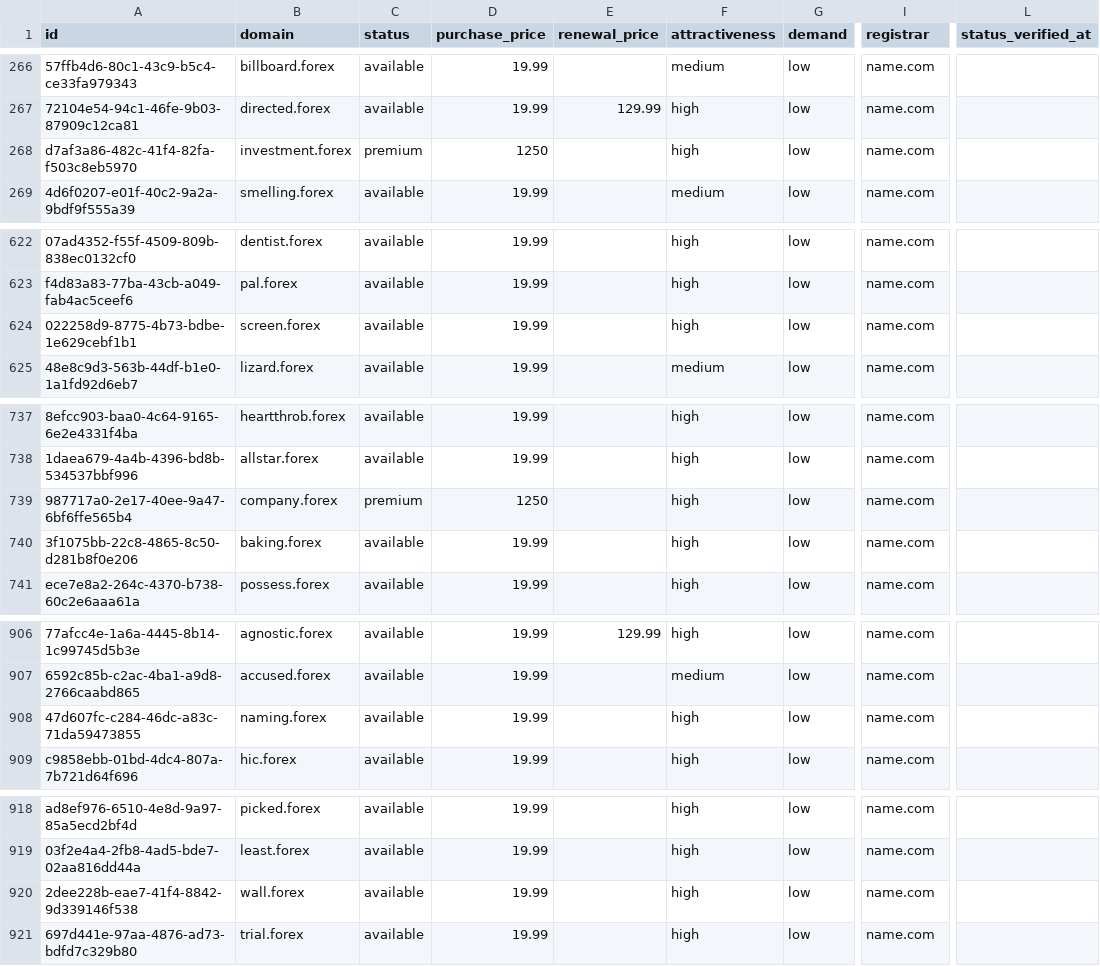
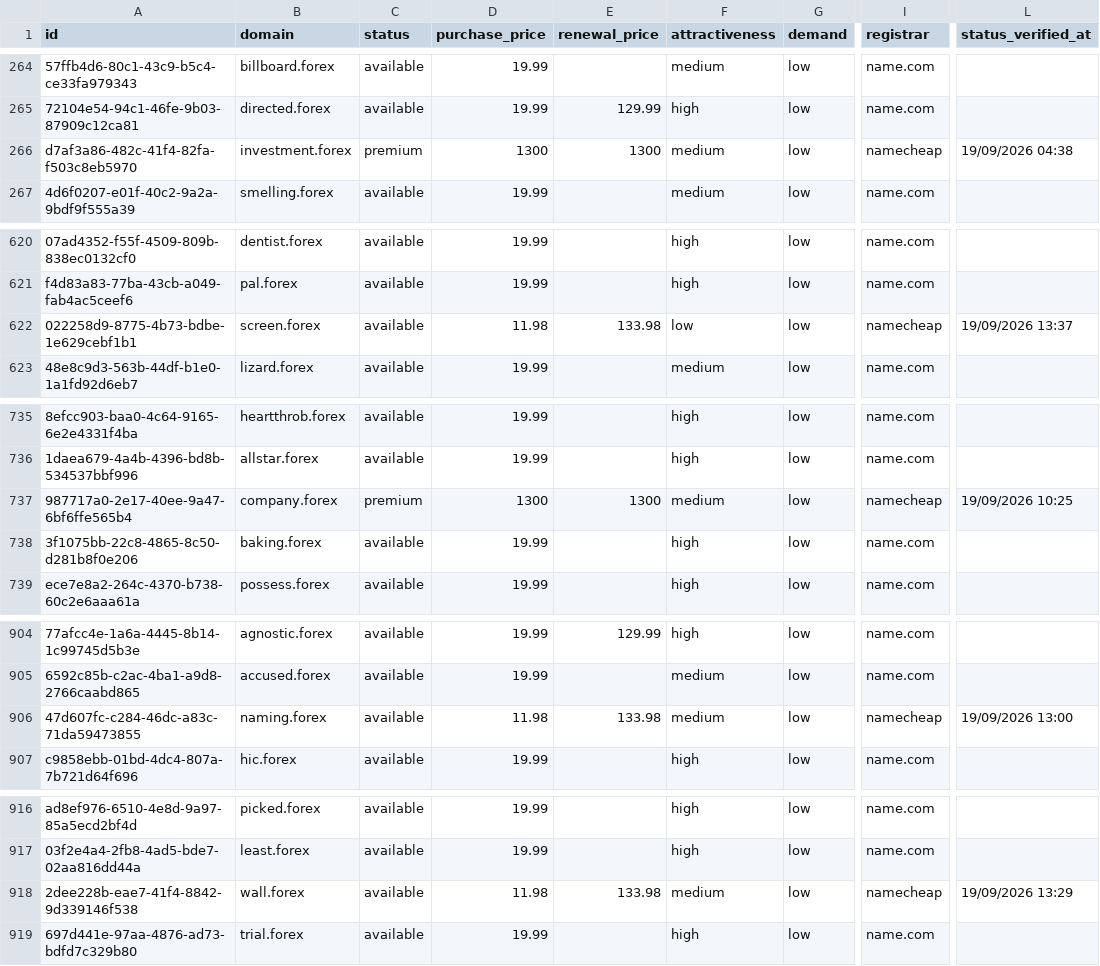
Before and after one commit to UniqueDomains/forex-oneword-domains, a CSV file: forex.csv, drawn as a sheet; only a part is shown, gaps mark what is left out; addresses are those after the commit; the diff covers the shown part only; the diff names each change by its address in the sheet, - before the commit and + after, or states it on an @@ line.

```diff
--- a/forex.csv
+++ b/forex.csv
-D266 (purchase_price): 1250
+D266 (purchase_price): 1300
-E266 (renewal_price): (empty)
+E266 (renewal_price): 1300
-F266 (attractiveness): high
+F266 (attractiveness): medium
-I266 (registrar): name.com
+I266 (registrar): namecheap
-L266 (status_verified_at): (empty)
+L266 (status_verified_at): 19/09/2026 04:38
-D622 (purchase_price): 19.99
+D622 (purchase_price): 11.98
-E622 (renewal_price): (empty)
+E622 (renewal_price): 133.98
-F622 (attractiveness): high
+F622 (attractiveness): low
-I622 (registrar): name.com
+I622 (registrar): namecheap
-L622 (status_verified_at): (empty)
+L622 (status_verified_at): 19/09/2026 13:37
-D737 (purchase_price): 1250
+D737 (purchase_price): 1300
-E737 (renewal_price): (empty)
+E737 (renewal_price): 1300
-F737 (attractiveness): high
+F737 (attractiveness): medium
-I737 (registrar): name.com
+I737 (registrar): namecheap
-L737 (status_verified_at): (empty)
+L737 (status_verified_at): 19/09/2026 10:25
-D906 (purchase_price): 19.99
+D906 (purchase_price): 11.98
-E906 (renewal_price): (empty)
+E906 (renewal_price): 133.98
-F906 (attractiveness): high
+F906 (attractiveness): medium
-I906 (registrar): name.com
+I906 (registrar): namecheap
-L906 (status_verified_at): (empty)
+L906 (status_verified_at): 19/09/2026 13:00
-D918 (purchase_price): 19.99
+D918 (purchase_price): 11.98
-E918 (renewal_price): (empty)
+E918 (renewal_price): 133.98
-F918 (attractiveness): high
+F918 (attractiveness): medium
-I918 (registrar): name.com
+I918 (registrar): namecheap
-L918 (status_verified_at): (empty)
+L918 (status_verified_at): 19/09/2026 13:29
```
Also changed, not shown: 2 added rows, 2 removed rows and 75 edited cells elsewhere in this file, 4 other files.
